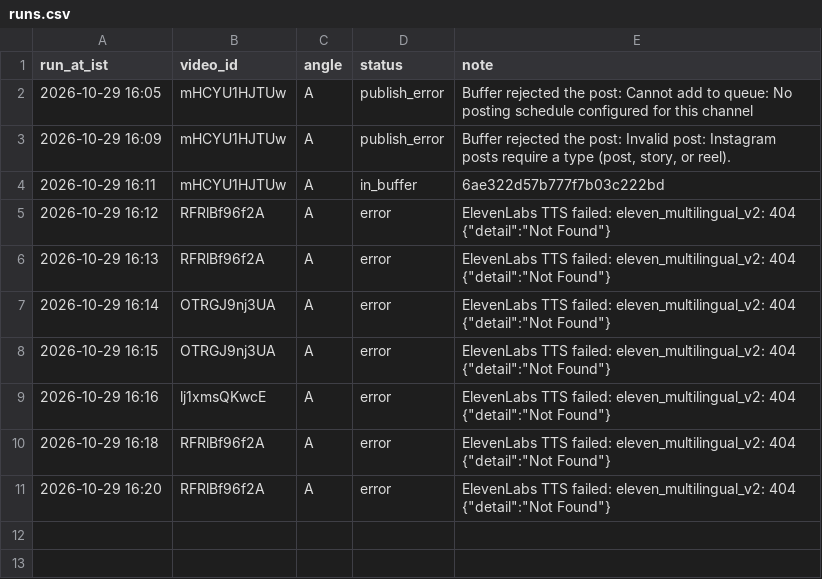
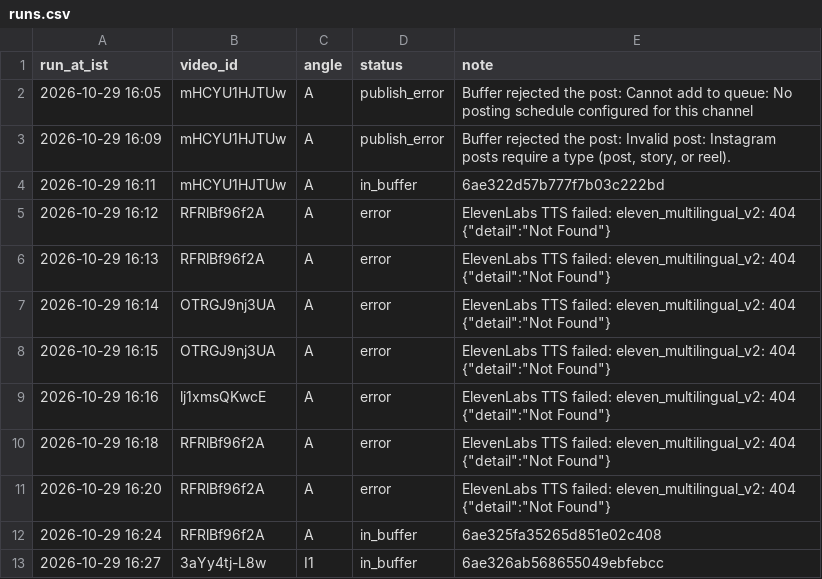
Before and after one commit to candidmarketingltd-art/paisadecode-reels, a CSV file: logs/runs.csv, drawn as a sheet; the diff names each change by its address in the sheet, - before the commit and + after, or states it on an @@ line.

```diff
--- a/logs/runs.csv
+++ b/logs/runs.csv
+row 12: 2026-10-29 16:24 | RFRlBf96f2A | A | in_buffer | 6ae325fa35265d851e02c408
+row 13: 2026-10-29 16:27 | 3aYy4tj-L8w | I1 | in_buffer | 6ae326ab568655049ebfebcc
```
Also changed, not shown: calendar/calendar.csv, 5 other files.
